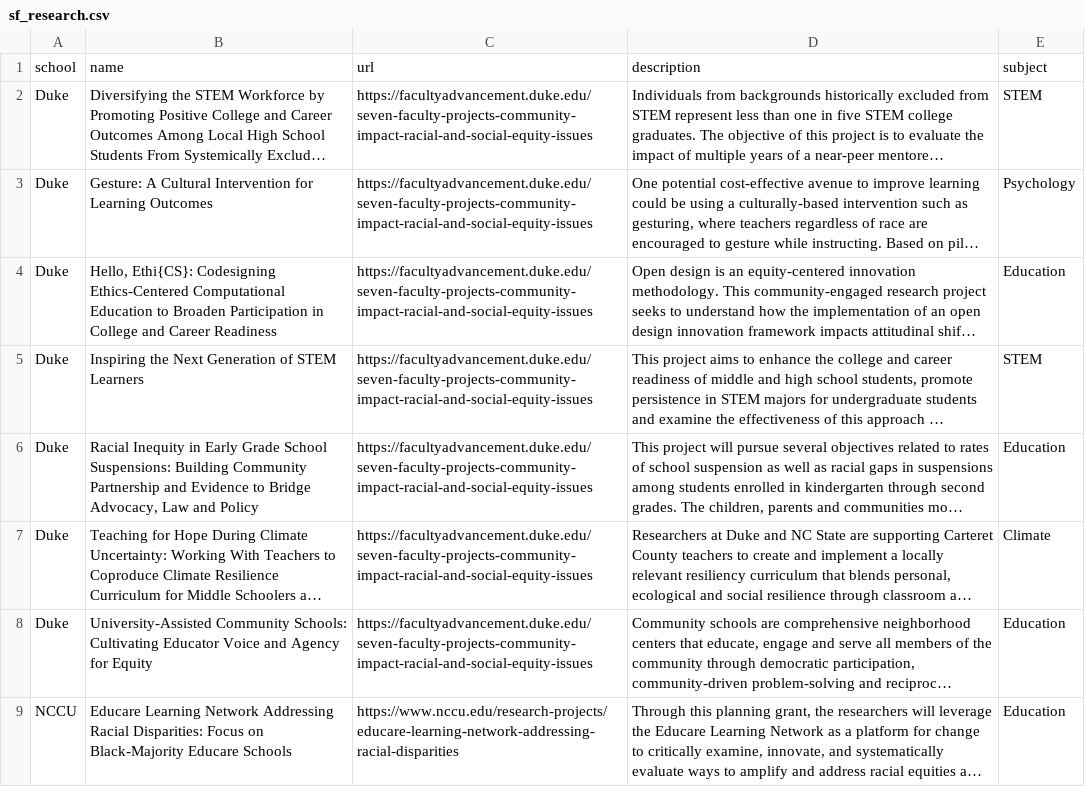
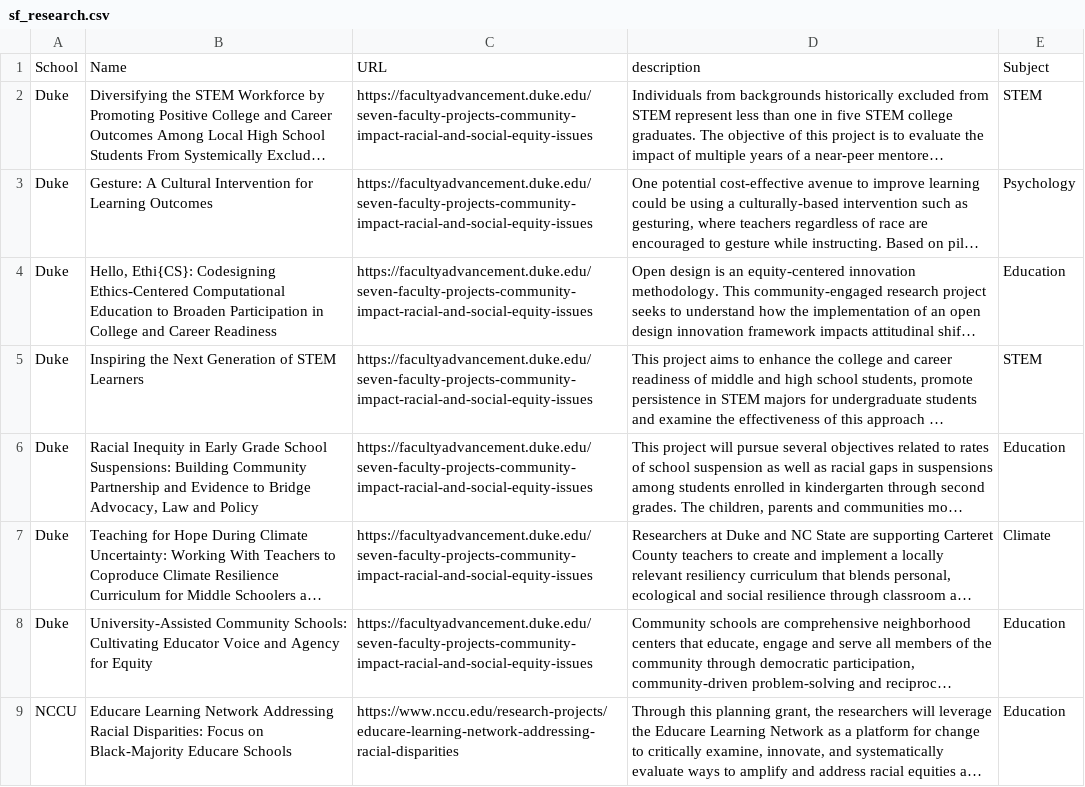
Before and after one commit to dataPlusVisualizingDurhamPublicSchools/visualizing_DPS, a CSV file: dps_dashboard/data/2023/sf_research.csv, drawn as a sheet; long unchanged cells end in …; removed rows and columns are numbered as before the commit, all else as after; the diff names each change by its address in the sheet, - before the commit and + after, or states it on an @@ line.

```diff
--- a/dps_dashboard/data/2023/sf_research.csv
+++ b/dps_dashboard/data/2023/sf_research.csv
-row 1: school | name | url | description | subject
+row 1: School | Name | URL | description | Subject
```
Also changed, not shown: dps_dashboard/data/2023/us_research.csv, dps_dashboard/data/2023/us_service.csv.
